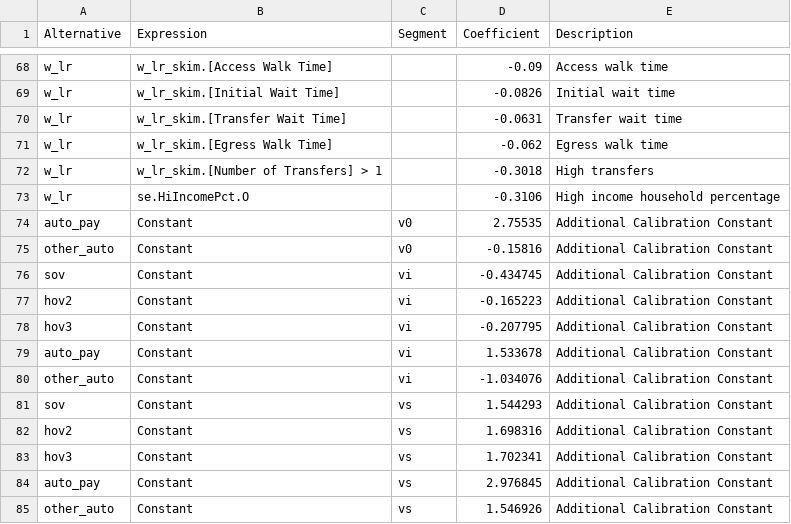
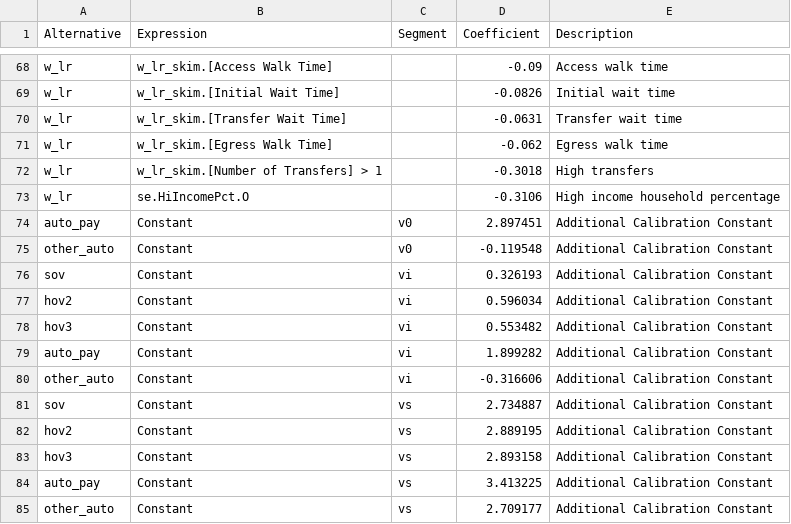
Before and after one commit to Triangle-Modeling-and-Analytics/TRMG2, a CSV file: master/resident/mode/n_hb_od_long.csv, drawn as a sheet; only a part is shown, gaps mark what is left out.

```diff
--- a/master/resident/mode/n_hb_od_long.csv
+++ b/master/resident/mode/n_hb_od_long.csv
@@ -73,13 +73,13 @@ w_lr,w_lr_skim.[Number of Transfers] > 1,,-0.3018,High transfers
 w_lr,se.HiIncomePct.O,,-0.3106,High income household percentage
-auto_pay,Constant,v0,2.75535,Additional Calibration Constant
-other_auto,Constant,v0,-0.15816,Additional Calibration Constant
-sov,Constant,vi,-0.434745,Additional Calibration Constant
-hov2,Constant,vi,-0.165223,Additional Calibration Constant
-hov3,Constant,vi,-0.207795,Additional Calibration Constant
-auto_pay,Constant,vi,1.533678,Additional Calibration Constant
-other_auto,Constant,vi,-1.034076,Additional Calibration Constant
-sov,Constant,vs,1.544293,Additional Calibration Constant
-hov2,Constant,vs,1.698316,Additional Calibration Constant
-hov3,Constant,vs,1.702341,Additional Calibration Constant
-auto_pay,Constant,vs,2.976845,Additional Calibration Constant
-other_auto,Constant,vs,1.546926,Additional Calibration Constant
+auto_pay,Constant,v0,2.897451,Additional Calibration Constant
+other_auto,Constant,v0,-0.119548,Additional Calibration Constant
+sov,Constant,vi,0.326193,Additional Calibration Constant
+hov2,Constant,vi,0.596034,Additional Calibration Constant
+hov3,Constant,vi,0.553482,Additional Calibration Constant
+auto_pay,Constant,vi,1.899282,Additional Calibration Constant
+other_auto,Constant,vi,-0.316606,Additional Calibration Constant
+sov,Constant,vs,2.734887,Additional Calibration Constant
+hov2,Constant,vs,2.889195,Additional Calibration Constant
+hov3,Constant,vs,2.893158,Additional Calibration Constant
+auto_pay,Constant,vs,3.413225,Additional Calibration Constant
+other_auto,Constant,vs,2.709177,Additional Calibration Constant
```
Also changed, not shown: master/resident/mode/n_hb_k12_all.csv, master/resident/mode/n_hb_od_short.csv, 4 other files.
